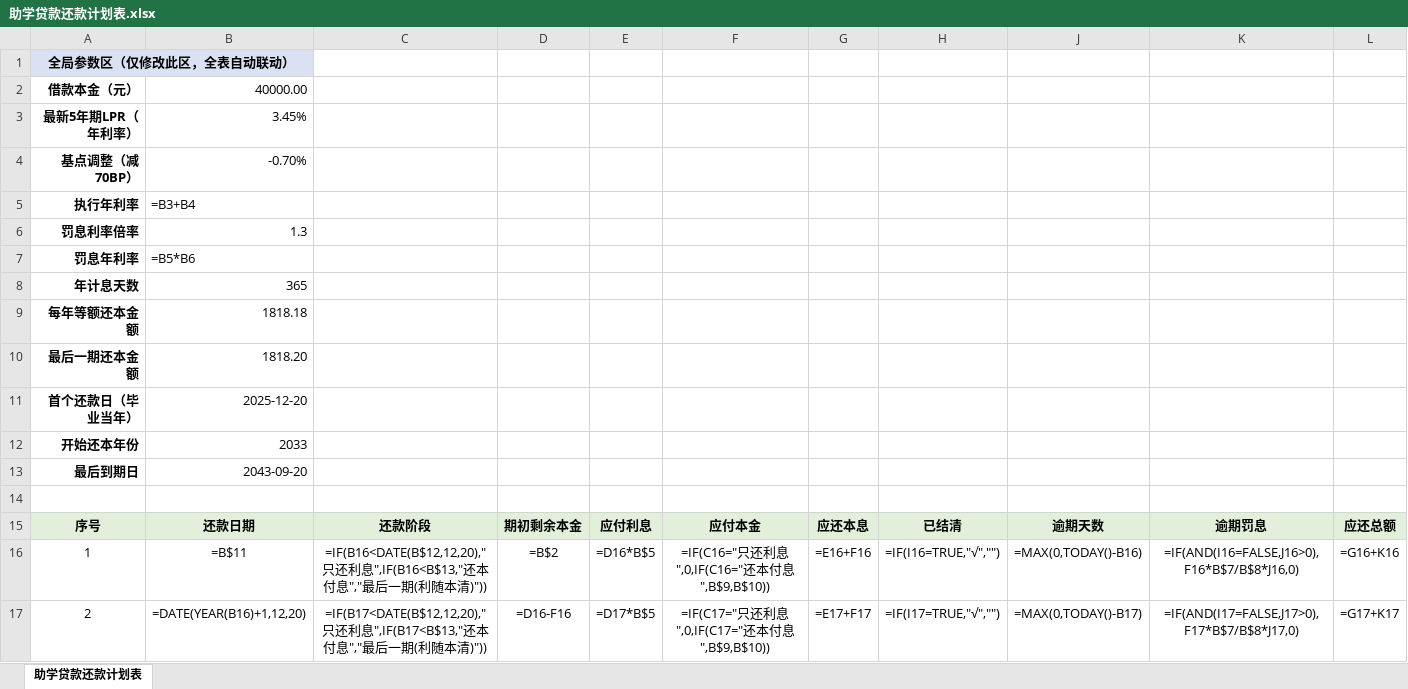
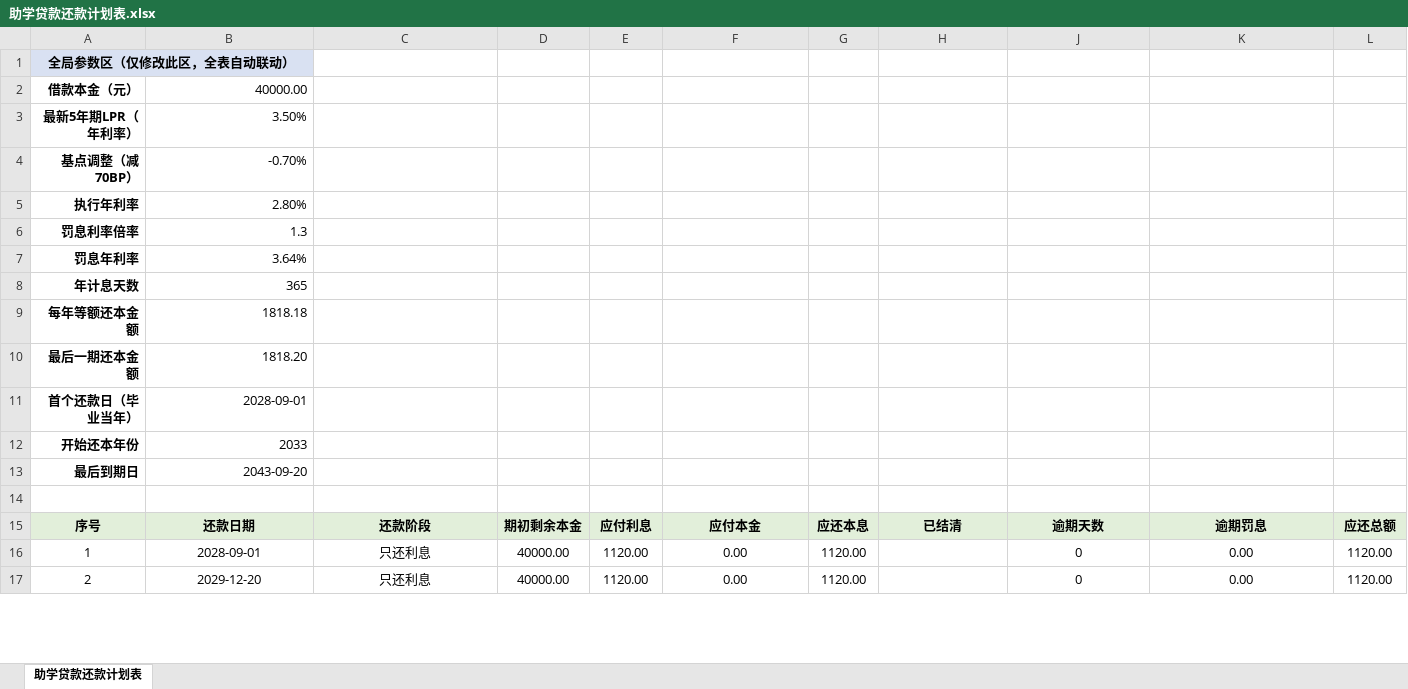
Before and after one commit to 318720/Repay, an Excel workbook: 助学贷款还款计划表.xlsx, sheet 助学贷款还款计划表, drawn as a sheet; only a part is shown; values as stored, in another font and other column widths than the file's, no borders; formulas without a stored value are shown as written; conditional formats not drawn; the diff covers the shown part only; the diff names each change by its address in the sheet, - before the commit and + after, or states it on an @@ line.

Commit message:
Add files via upload

```diff
--- a/助学贷款还款计划表.xlsx (sheet 助学贷款还款计划表)
+++ b/助学贷款还款计划表.xlsx (sheet 助学贷款还款计划表)
-B3: 3.45%
+B3: 3.50%
-B5: =B3+B4
+B5: 2.80%
-B7: =B5*B6
+B7: 3.64%
-B11: 2025-12-20
+B11: 2028-09-01
-B16: =B$11
+B16: 2028-09-01
-C16: =IF(B16<DATE(B$12,12,20),"只还利息",IF(B16<B$13,"还本付息","最后一期(利随本清)"))
+C16: 只还利息
-D16: =B$2
+D16: 40000.00
-E16: =D16*B$5
+E16: 1120.00
-F16: =IF(C16="只还利息",0,IF(C16="还本付息",B$9,B$10))
+F16: 0.00
-G16: =E16+F16
+G16: 1120.00
-H16: =IF(I16=TRUE,"√","")
+H16: (empty)
-J16: =MAX(0,TODAY()-B16)
+J16: 0
-K16: =IF(AND(I16=FALSE,J16>0),F16*B$7/B$8*J16,0)
+K16: 0.00
-L16: =G16+K16
+L16: 1120.00
-B17: =DATE(YEAR(B16)+1,12,20)
+B17: 2029-12-20
-C17: =IF(B17<DATE(B$12,12,20),"只还利息",IF(B17<B$13,"还本付息","最后一期(利随本清)"))
+C17: 只还利息
-D17: =D16-F16
+D17: 40000.00
-E17: =D17*B$5
+E17: 1120.00
-F17: =IF(C17="只还利息",0,IF(C17="还本付息",B$9,B$10))
+F17: 0.00
-G17: =E17+F17
+G17: 1120.00
-H17: =IF(I17=TRUE,"√","")
+H17: (empty)
-J17: =MAX(0,TODAY()-B17)
+J17: 0
-K17: =IF(AND(I17=FALSE,J17>0),F17*B$7/B$8*J17,0)
+K17: 0.00
-L17: =G17+K17
+L17: 1120.00
```
Also changed, not shown: 175 edited cells elsewhere in this sheet.
